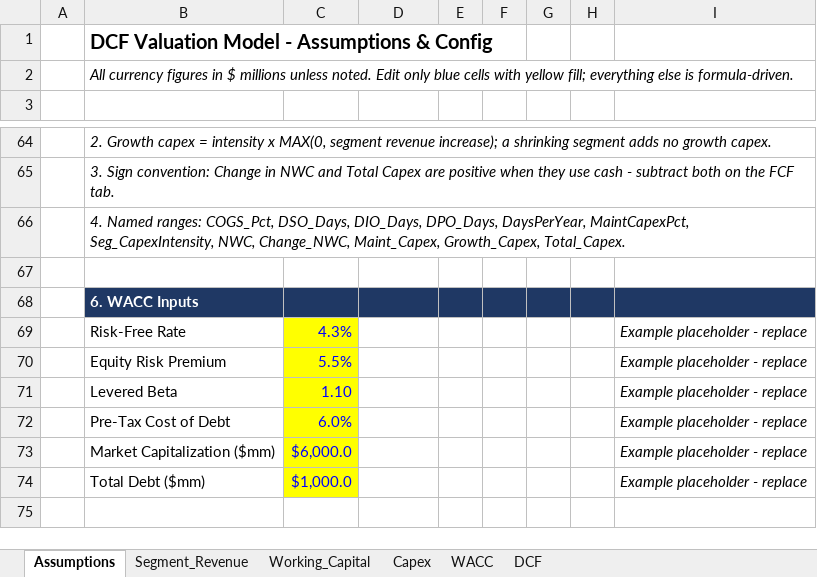
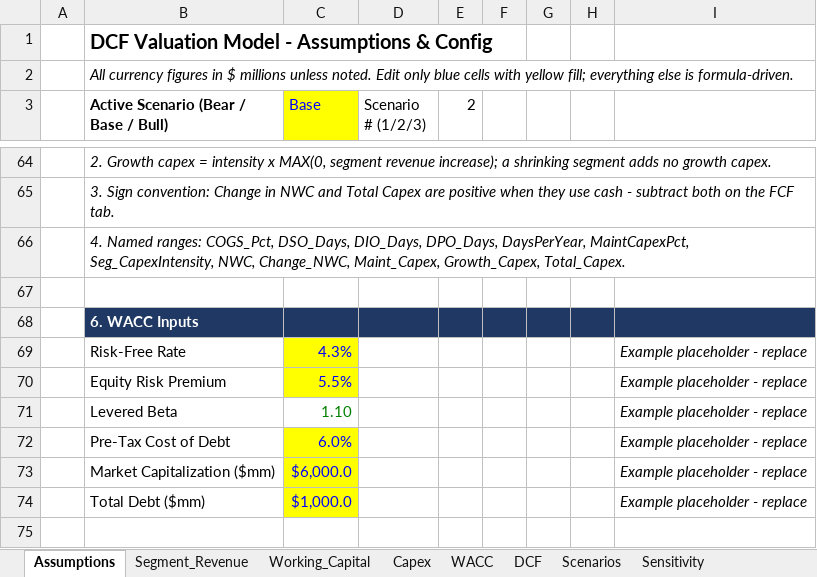
Before and after one commit to johnquinn0611/johnquinn0611, an Excel workbook: dcf_model/DCF_Model.xlsx, sheet Assumptions, drawn as a sheet; only a part is shown, gaps mark what is left out; values as stored, in another font and other column widths than the file's, no borders; the diff covers the shown part only; the diff names each change by its address in the sheet, - before the commit and + after, or states it on an @@ line.

```diff
--- a/dcf_model/DCF_Model.xlsx (sheet Assumptions)
+++ b/dcf_model/DCF_Model.xlsx (sheet Assumptions)
+sheet tab: Scenarios
+sheet tab: Sensitivity
-row 3: (empty)
+row 3:  | Active Scenario (Bear / Base / Bull) | Base | Scenario # (1/2/3) | 2
-C3 fill: none
+C3 fill: #FFFF00
@@ C71 fill: #FFFF00 → none, text colour: #0000FF → #008000 @@
```
Also changed, not shown: 10 edited cells and cell formats elsewhere in this sheet, formulas that keep their value, 1 other file.
